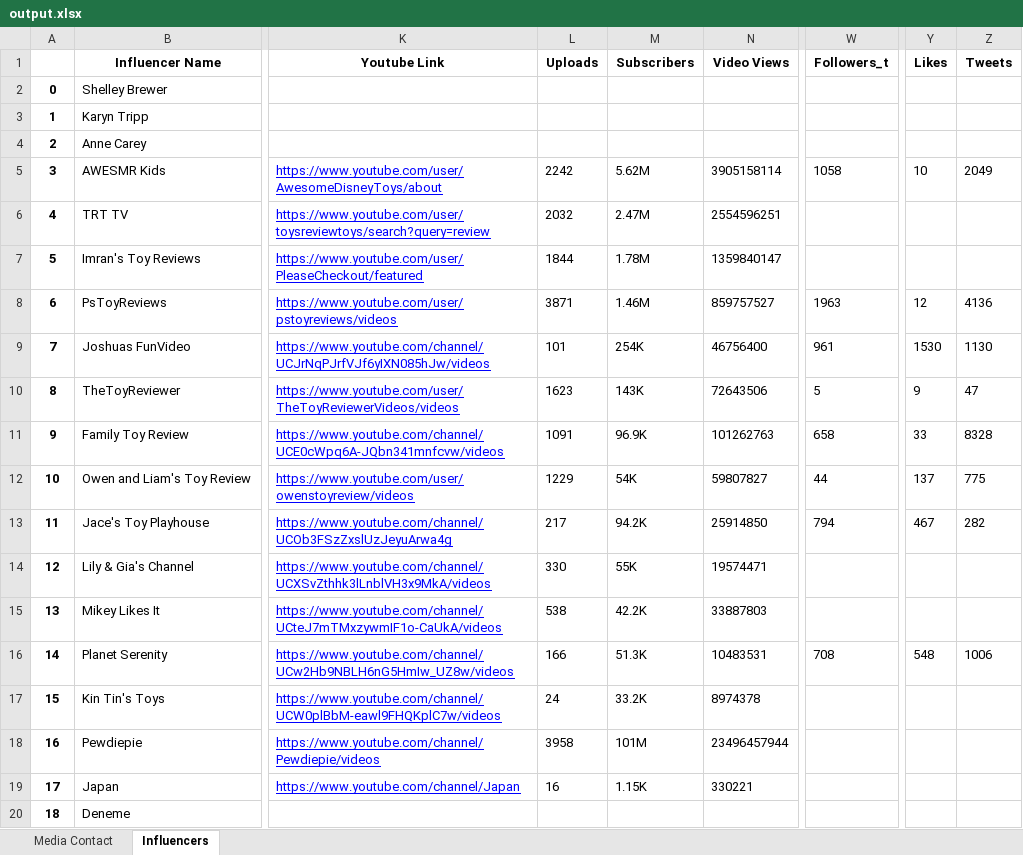
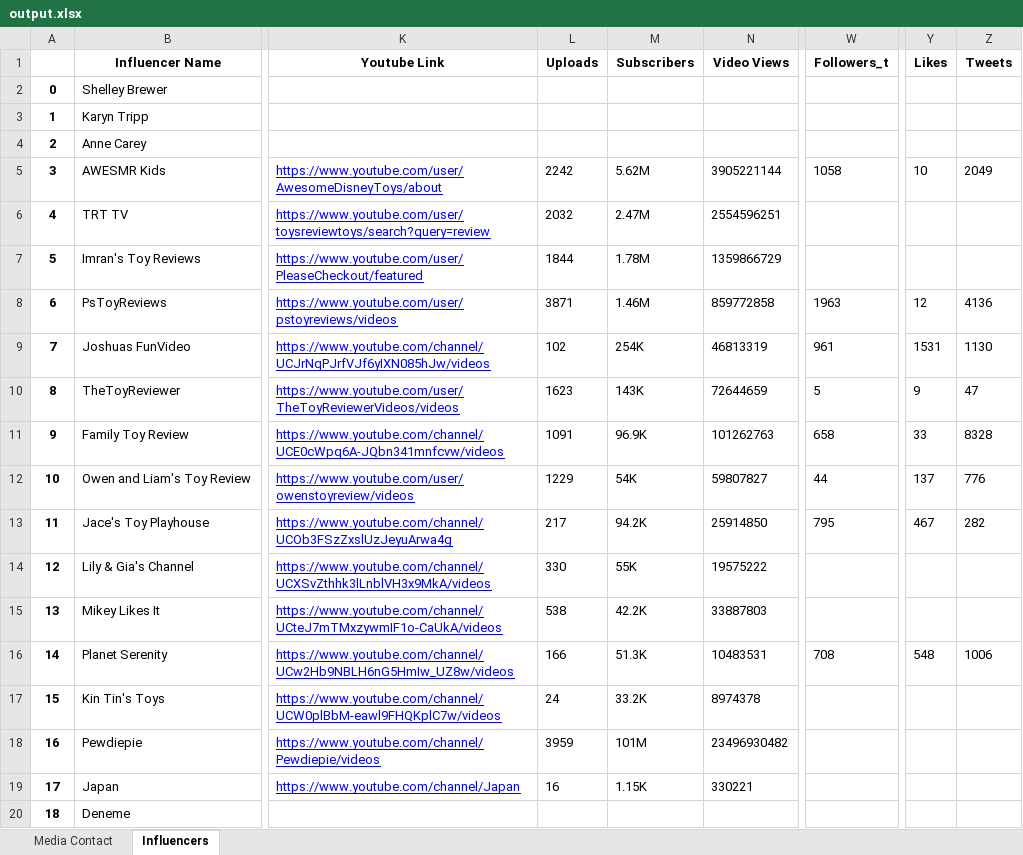
Before and after one commit to muhammetssen/DatabaseUpdater, an Excel workbook: output.xlsx, sheet Influencers, drawn as a sheet; only a part is shown, gaps mark what is left out; values as stored, in another font and other column widths than the file's, no borders; the diff names each change by its address in the sheet, - before the commit and + after, or states it on an @@ line.

```diff
--- a/output.xlsx (sheet Influencers)
+++ b/output.xlsx (sheet Influencers)
-N5 (Video Views): 3905158114
+N5 (Video Views): 3905221144
-N7 (Video Views): 1359840147
+N7 (Video Views): 1359866729
-N8 (Video Views): 859757527
+N8 (Video Views): 859772858
-L9 (Uploads): 101
+L9 (Uploads): 102
-N9 (Video Views): 46756400
+N9 (Video Views): 46813319
-Y9 (Likes): 1530
+Y9 (Likes): 1531
-N10 (Video Views): 72643506
+N10 (Video Views): 72644659
-Z12 (Tweets): 775
+Z12 (Tweets): 776
-W13 (Followers_t): 794
+W13 (Followers_t): 795
-N14 (Video Views): 19574471
+N14 (Video Views): 19575222
-L18 (Uploads): 3958
+L18 (Uploads): 3959
-N18 (Video Views): 23496457944
+N18 (Video Views): 23496930482
```
Also changed, not shown: 2 other files.
